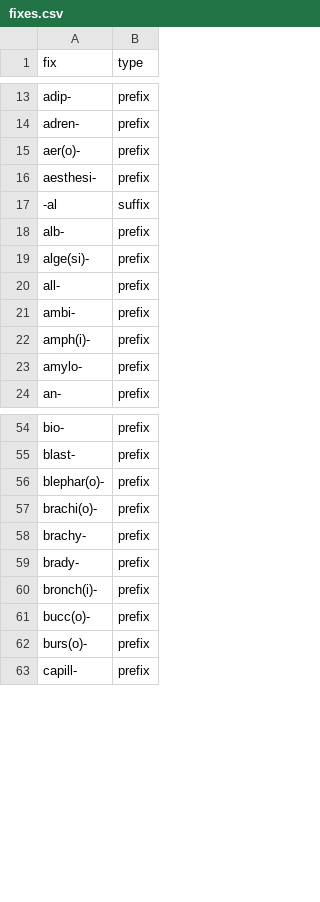
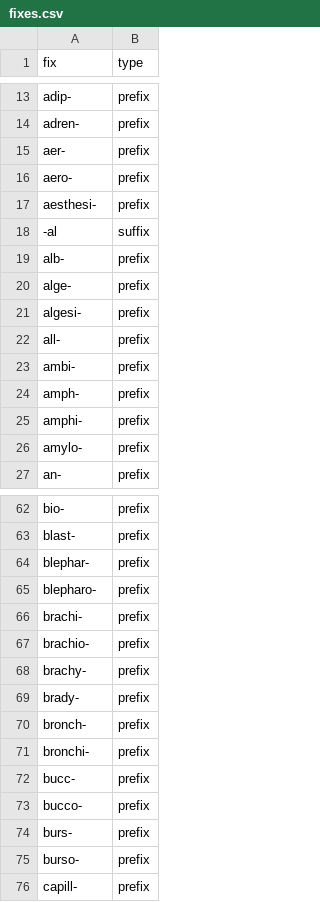
Before and after one commit to Moreland-J/CS4099, a CSV file: cs4099/database/fixes.csv, drawn as a sheet; only a part is shown, gaps mark what is left out; the diff covers the shown part only.

```diff
--- a/cs4099/database/fixes.csv
+++ b/cs4099/database/fixes.csv
@@ -14,3 +14,4 @@ adip-, prefix
 adren-, prefix
-aer(o)-, prefix
+aer-, prefix
+aero-, prefix
 aesthesi-, prefix
@@ -18,6 +19,8 @@ aesthesi-, prefix
 alb-, prefix
-alge(si)-, prefix
+alge-, prefix
+algesi-, prefix
 all-, prefix
 ambi-, prefix
-amph(i)-, prefix
+amph-, prefix
+amphi-, prefix
 amylo-, prefix
@@ -55,9 +63,14 @@ bio-, prefix
 blast-, prefix
-blephar(o)-, prefix
-brachi(o)-, prefix
+blephar-, prefix
+blepharo-, prefix
+brachi-, prefix
+brachio-, prefix
 brachy-, prefix
 brady-, prefix
-bronch(i)-, prefix
-bucc(o)-, prefix
-burs(o)-, prefix
+bronch-, prefix
+bronchi-, prefix
+bucc-, prefix
+bucco-, prefix
+burs-, prefix
+burso-, prefix
 capill-, prefix
```
Also changed, not shown: 5 added rows and 5 edited cells elsewhere in this file, 1 other file.
